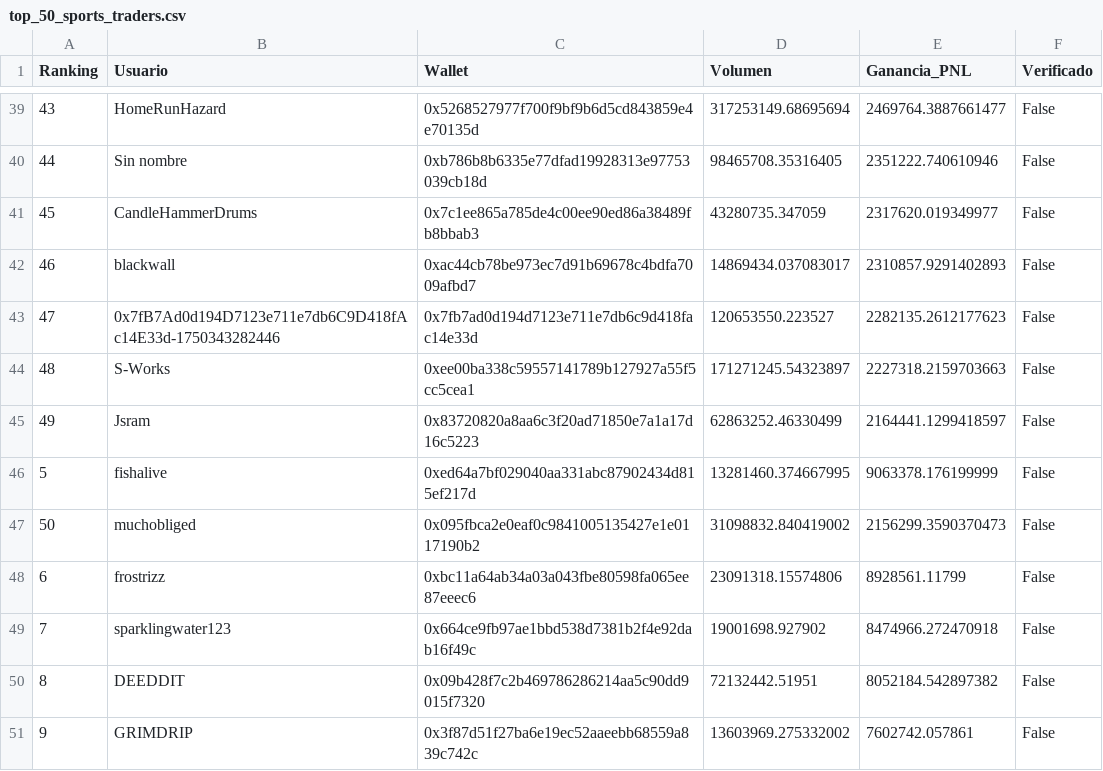
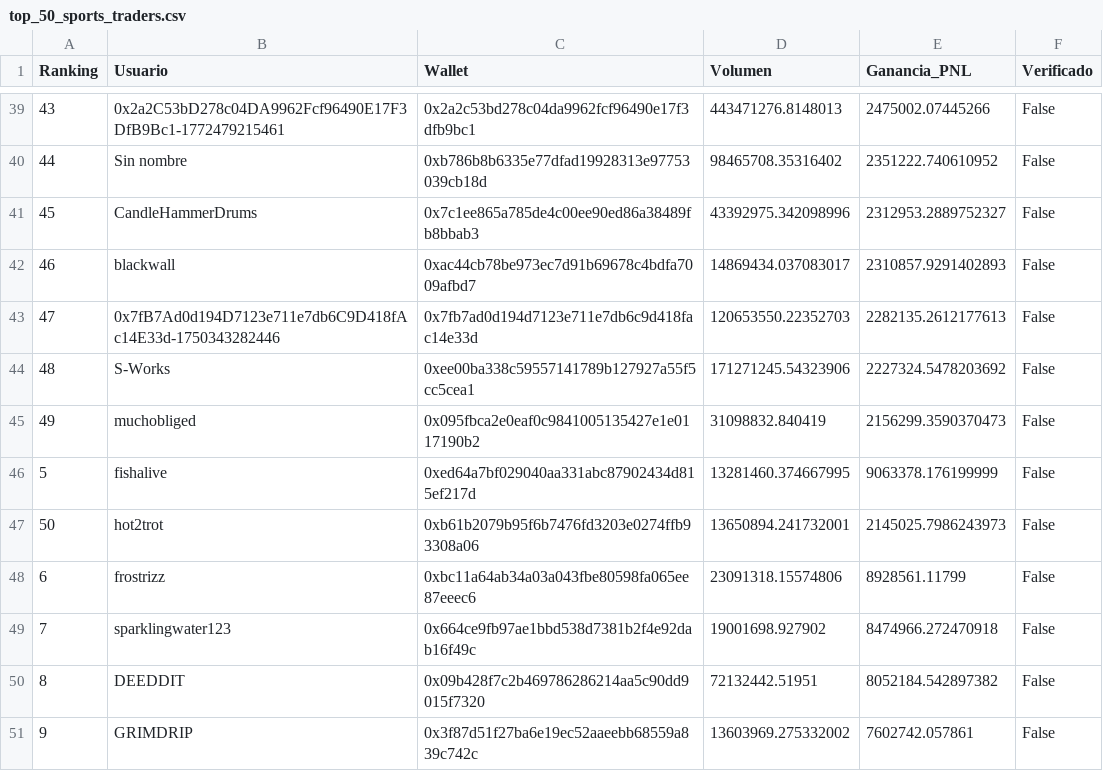
Before and after one commit to mndz-06/WhaleSportsAI, a CSV file: top_50_sports_traders.csv, drawn as a sheet; only a part is shown, gaps mark what is left out; the diff covers the shown part only.

```diff
--- a/top_50_sports_traders.csv
+++ b/top_50_sports_traders.csv
@@ -39,10 +39,10 @@
-43,HomeRunHazard,0x5268527977f700f9bf9b6d5cd843859e4e70135d,317253149.68695694,2469764.3887661477,False
-44,Sin nombre,0xb786b8b6335e77dfad19928313e97753039cb18d,98465708.35316405,2351222.740610946,False
-45,CandleHammerDrums,0x7c1ee865a785de4c00ee90ed86a38489fb8bbab3,43280735.347059,2317620.019349977,False
+43,0x2a2C53bD278c04DA9962Fcf96490E17F3DfB9Bc1-1772479215461,0x2a2c53bd278c04da9962fcf96490e17f3dfb9bc1,443471276.8148013,2475002.07445266,False
+44,Sin nombre,0xb786b8b6335e77dfad19928313e97753039cb18d,98465708.35316402,2351222.740610952,False
+45,CandleHammerDrums,0x7c1ee865a785de4c00ee90ed86a38489fb8bbab3,43392975.342098996,2312953.2889752327,False
 46,blackwall,0xac44cb78be973ec7d91b69678c4bdfa7009afbd7,14869434.037083017,2310857.9291402893,False
-47,0x7fB7Ad0d194D7123e711e7db6C9D418fAc14E33d-1750343282446,0x7fb7ad0d194d7123e711e7db6c9d418fac14e33d,120653550.223527,2282135.2612177623,False
-48,S-Works,0xee00ba338c59557141789b127927a55f5cc5cea1,171271245.54323897,2227318.2159703663,False
-49,Jsram,0x83720820a8aa6c3f20ad71850e7a1a17d16c5223,62863252.46330499,2164441.1299418597,False
+47,0x7fB7Ad0d194D7123e711e7db6C9D418fAc14E33d-1750343282446,0x7fb7ad0d194d7123e711e7db6c9d418fac14e33d,120653550.22352703,2282135.2612177613,False
+48,S-Works,0xee00ba338c59557141789b127927a55f5cc5cea1,171271245.54323906,2227324.5478203692,False
+49,muchobliged,0x095fbca2e0eaf0c9841005135427e1e0117190b2,31098832.840419,2156299.3590370473,False
 5,fishalive,0xed64a7bf029040aa331abc87902434d815ef217d,13281460.374667995,9063378.176199999,False
-50,muchobliged,0x095fbca2e0eaf0c9841005135427e1e0117190b2,31098832.840419002,2156299.3590370473,False
+50,hot2trot,0xb61b2079b95f6b7476fd3203e0274ffb93308a06,13650894.241732001,2145025.7986243973,False
 6,frostrizz,0xbc11a64ab34a03a043fbe80598fa065ee87eeec6,23091318.15574806,8928561.11799,False
```
Also changed, not shown: 63 edited cells elsewhere in this file, early_entry_signals.csv, 2 other files.
